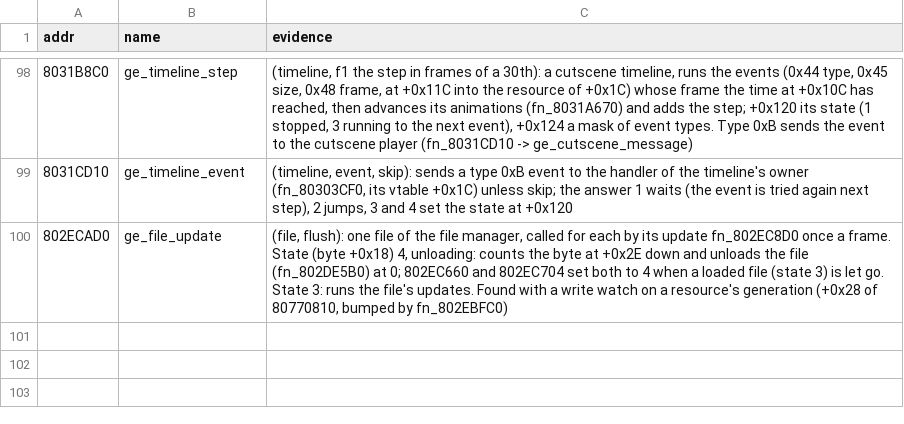
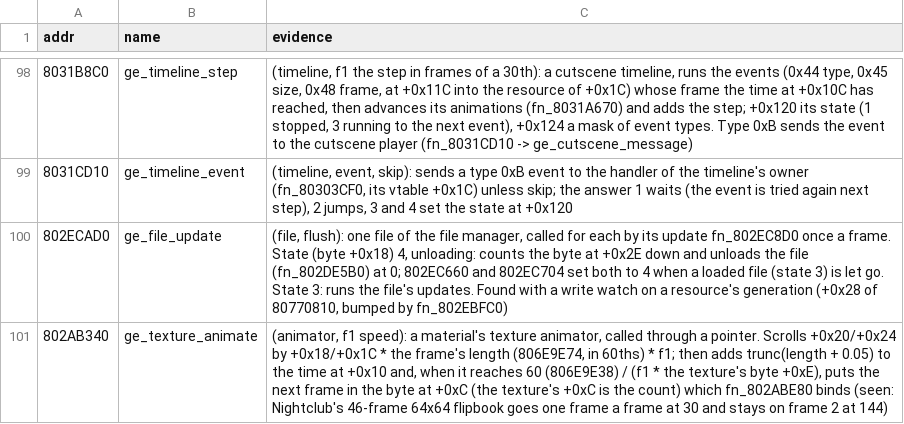
Before and after one commit to Coockie1173/Janus-Project, a TSV file: config/names-manual.tsv, drawn as a sheet; only a part is shown, gaps mark what is left out.

Commit message:
animated textures play at high fps

```diff
--- a/config/names-manual.tsv
+++ b/config/names-manual.tsv
@@ -100 +100,2 @@ addr	name	evidence
 802ECAD0	ge_file_update	(file, flush): one file of the file manager, called for each by its update fn_802EC8D0 once a frame. State (byte +0x18) 4, unloading: counts the byte at +0x2E down and unloads the file (fn_802DE5B0) at 0; 802EC660 and 802EC704 set both to 4 when a loaded file (state 3) is let go. State 3: runs the file's updates. Found with a write watch on a resource's generation (+0x28 of 80770810, bumped by fn_802EBFC0)
+802AB340	ge_texture_animate	(animator, f1 speed): a material's texture animator, called through a pointer. Scrolls +0x20/+0x24 by +0x18/+0x1C * the frame's length (806E9E74, in 60ths) * f1; then adds trunc(length + 0.05) to the time at +0x10 and, when it reaches 60 (806E9E38) / (f1 * the texture's byte +0xE), puts the next frame in the byte at +0xC (the texture's +0xC is the count) which fn_802ABE80 binds (seen: Nightclub's 46-frame 64x64 flipbook goes one frame a frame at 30 and stays on frame 2 at 144)
```
Also changed, not shown: 7 other files.
